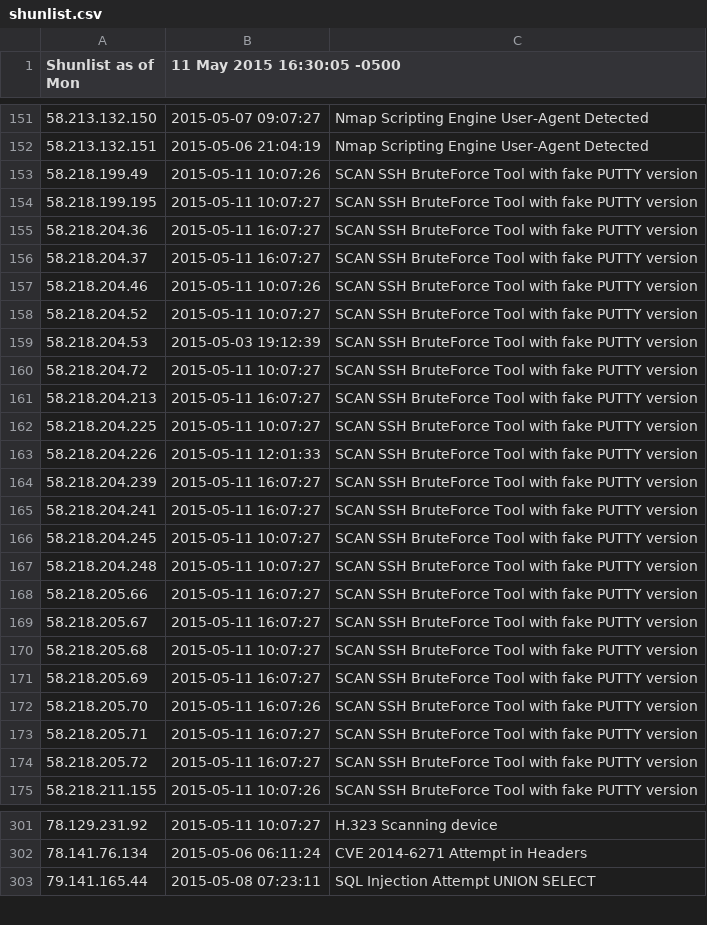
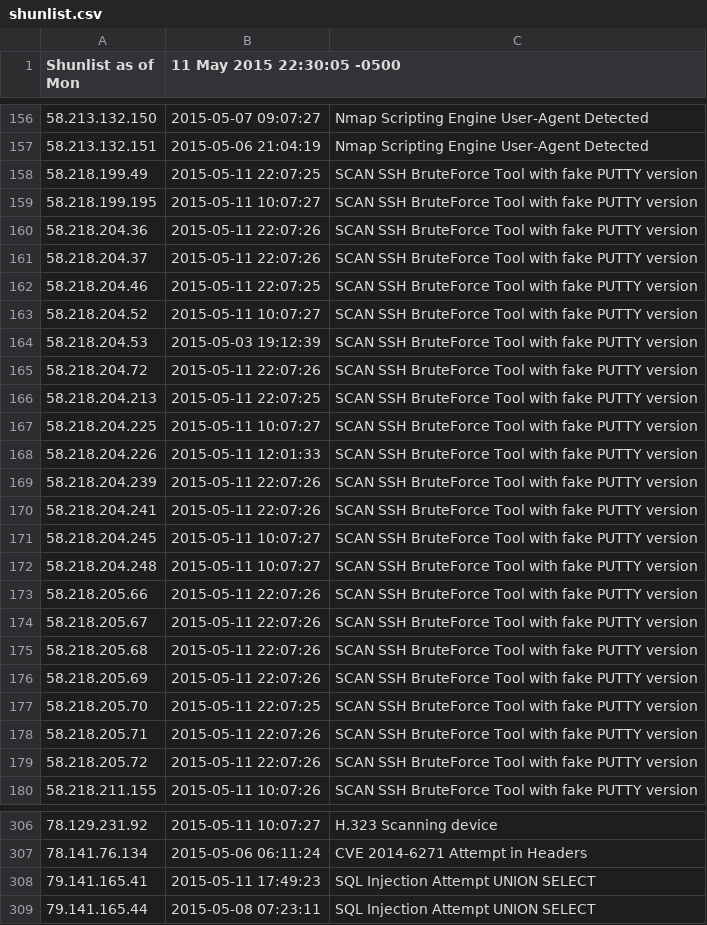
Before and after one commit to BikeMaker/datasets, a CSV file: osint/data/shunlist.csv, drawn as a sheet; only a part is shown, gaps mark what is left out; the diff covers the shown part only.

```diff
--- a/osint/data/shunlist.csv
+++ b/osint/data/shunlist.csv
@@ -1 +1 @@
-Shunlist as of Mon, 11 May 2015 16:30:05 -0500
+Shunlist as of Mon, 11 May 2015 22:30:05 -0500
@@ -152,24 +157,24 @@ Shunlist as of Mon, 11 May 2015 16:30:05 -0500
 58.213.132.151,2015-05-06 21:04:19,Nmap Scripting Engine User-Agent Detected
-58.218.199.49,2015-05-11 10:07:26,SCAN SSH BruteForce Tool with fake PUTTY version
+58.218.199.49,2015-05-11 22:07:25,SCAN SSH BruteForce Tool with fake PUTTY version
 58.218.199.195,2015-05-11 10:07:27,SCAN SSH BruteForce Tool with fake PUTTY version
-58.218.204.36,2015-05-11 16:07:27,SCAN SSH BruteForce Tool with fake PUTTY version
-58.218.204.37,2015-05-11 16:07:27,SCAN SSH BruteForce Tool with fake PUTTY version
-58.218.204.46,2015-05-11 10:07:26,SCAN SSH BruteForce Tool with fake PUTTY version
+58.218.204.36,2015-05-11 22:07:26,SCAN SSH BruteForce Tool with fake PUTTY version
+58.218.204.37,2015-05-11 22:07:26,SCAN SSH BruteForce Tool with fake PUTTY version
+58.218.204.46,2015-05-11 22:07:25,SCAN SSH BruteForce Tool with fake PUTTY version
 58.218.204.52,2015-05-11 10:07:27,SCAN SSH BruteForce Tool with fake PUTTY version
 58.218.204.53,2015-05-03 19:12:39,SCAN SSH BruteForce Tool with fake PUTTY version
-58.218.204.72,2015-05-11 10:07:27,SCAN SSH BruteForce Tool with fake PUTTY version
-58.218.204.213,2015-05-11 16:07:27,SCAN SSH BruteForce Tool with fake PUTTY version
+58.218.204.72,2015-05-11 22:07:26,SCAN SSH BruteForce Tool with fake PUTTY version
+58.218.204.213,2015-05-11 22:07:25,SCAN SSH BruteForce Tool with fake PUTTY version
 58.218.204.225,2015-05-11 10:07:27,SCAN SSH BruteForce Tool with fake PUTTY version
 58.218.204.226,2015-05-11 12:01:33,SCAN SSH BruteForce Tool with fake PUTTY version
-58.218.204.239,2015-05-11 16:07:27,SCAN SSH BruteForce Tool with fake PUTTY version
-58.218.204.241,2015-05-11 16:07:27,SCAN SSH BruteForce Tool with fake PUTTY version
+58.218.204.239,2015-05-11 22:07:26,SCAN SSH BruteForce Tool with fake PUTTY version
+58.218.204.241,2015-05-11 22:07:26,SCAN SSH BruteForce Tool with fake PUTTY version
 58.218.204.245,2015-05-11 10:07:27,SCAN SSH BruteForce Tool with fake PUTTY version
 58.218.204.248,2015-05-11 10:07:27,SCAN SSH BruteForce Tool with fake PUTTY version
-58.218.205.66,2015-05-11 16:07:27,SCAN SSH BruteForce Tool with fake PUTTY version
-58.218.205.67,2015-05-11 16:07:27,SCAN SSH BruteForce Tool with fake PUTTY version
-58.218.205.68,2015-05-11 10:07:27,SCAN SSH BruteForce Tool with fake PUTTY version
-58.218.205.69,2015-05-11 16:07:27,SCAN SSH BruteForce Tool with fake PUTTY version
-58.218.205.70,2015-05-11 16:07:26,SCAN SSH BruteForce Tool with fake PUTTY version
-58.218.205.71,2015-05-11 16:07:27,SCAN SSH BruteForce Tool with fake PUTTY version
-58.218.205.72,2015-05-11 16:07:27,SCAN SSH BruteForce Tool with fake PUTTY version
+58.218.205.66,2015-05-11 22:07:26,SCAN SSH BruteForce Tool with fake PUTTY version
+58.218.205.67,2015-05-11 22:07:26,SCAN SSH BruteForce Tool with fake PUTTY version
+58.218.205.68,2015-05-11 22:07:26,SCAN SSH BruteForce Tool with fake PUTTY version
+58.218.205.69,2015-05-11 22:07:26,SCAN SSH BruteForce Tool with fake PUTTY version
+58.218.205.70,2015-05-11 22:07:25,SCAN SSH BruteForce Tool with fake PUTTY version
+58.218.205.71,2015-05-11 22:07:26,SCAN SSH BruteForce Tool with fake PUTTY version
+58.218.205.72,2015-05-11 22:07:26,SCAN SSH BruteForce Tool with fake PUTTY version
 58.218.211.155,2015-05-11 10:07:26,SCAN SSH BruteForce Tool with fake PUTTY version
@@ -302,2 +307,3 @@ Shunlist as of Mon, 11 May 2015 16:30:05 -0500
 78.141.76.134,2015-05-06 06:11:24,CVE 2014-6271 Attempt in Headers
+79.141.165.41,2015-05-11 17:49:23,SQL Injection Attempt UNION SELECT
 79.141.165.44,2015-05-08 07:23:11,SQL Injection Attempt UNION SELECT
```
Also changed, not shown: 13 added rows and 103 edited cells elsewhere in this file, 25 other files.
